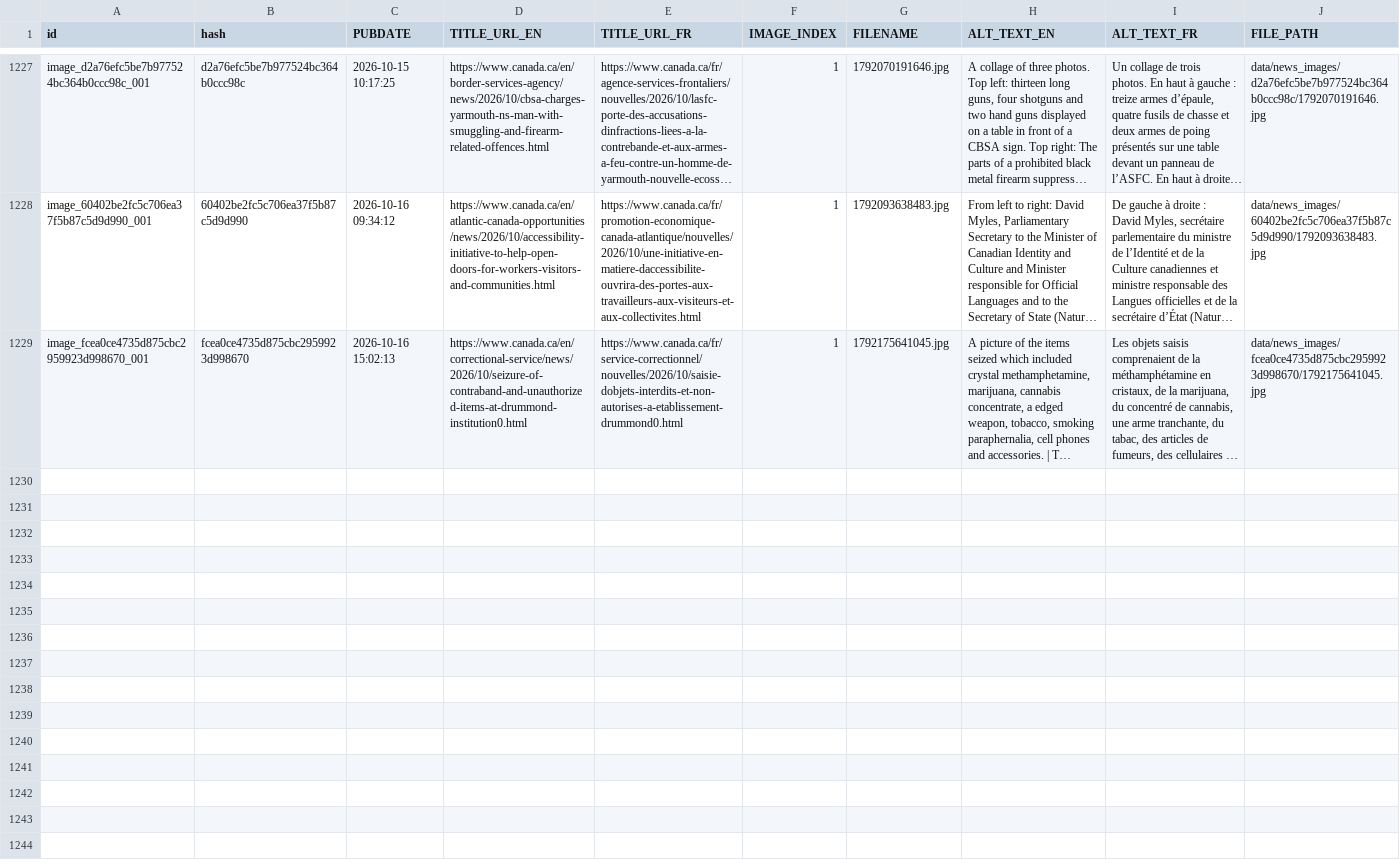
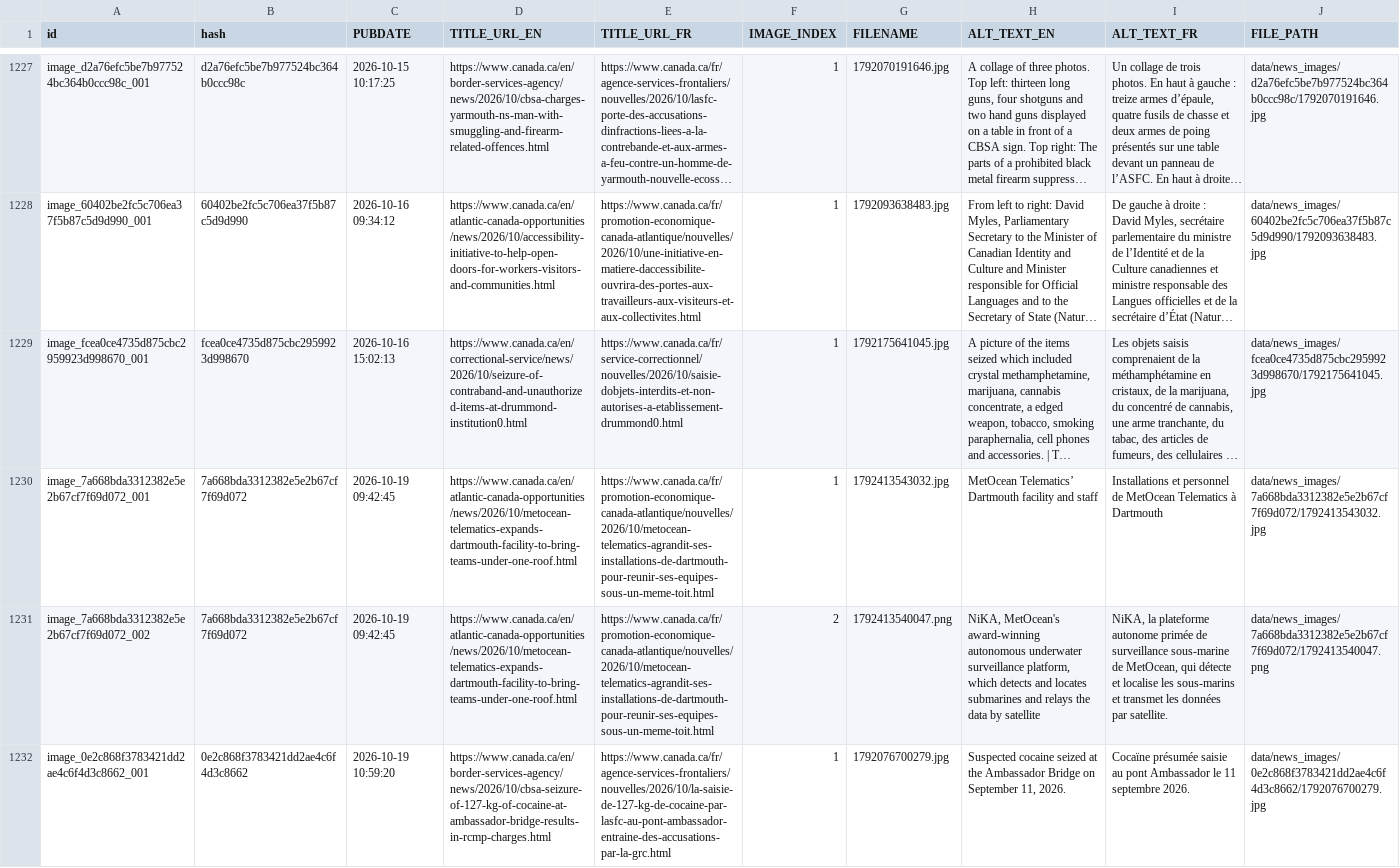
Before and after one commit to PatLittle/GC-News-Nouvelles-GC, a CSV file: combined_news_images.csv, drawn as a sheet; only a part is shown, gaps mark what is left out; long unchanged cells end in …; rows hold the shown columns only; the diff covers the shown part only; the diff names each change by its address in the sheet, - before the commit and + after, or states it on an @@ line.

```diff
--- a/combined_news_images.csv
+++ b/combined_news_images.csv
+row 1230: image_7a668bda3312382e5e2b67cf7f69d072_001 | 7a668bda3312382e5e2b67cf7f69d072 | 2026-10-19 09:42:45 | https://www.canada.ca/en/atlantic-canada-opportunities/news/2026/10/metocean-telematics-expands-dartmouth-facility-to-bring-teams-under-one-roof.html | https://www.canada.ca/fr/promotion-economique-canada-atlantique/nouvelles/2026/10/metocean-telematics-agrandit-ses-installations-de-dartmouth-pour-reunir-ses-equipes-sous-un-meme-toit.html | 1 | 1792413543032.jpg | MetOcean Telematics’ Dartmouth facility and staff | Installations et personnel de MetOcean Telematics à Dartmouth | data/news_images/7a668bda3312382e5e2b67cf7f69d072/1792413543032.jpg
+row 1231: image_7a668bda3312382e5e2b67cf7f69d072_002 | 7a668bda3312382e5e2b67cf7f69d072 | 2026-10-19 09:42:45 | https://www.canada.ca/en/atlantic-canada-opportunities/news/2026/10/metocean-telematics-expands-dartmouth-facility-to-bring-teams-under-one-roof.html | https://www.canada.ca/fr/promotion-economique-canada-atlantique/nouvelles/2026/10/metocean-telematics-agrandit-ses-installations-de-dartmouth-pour-reunir-ses-equipes-sous-un-meme-toit.html | 2 | 1792413540047.png | NiKA, MetOcean's award-winning autonomous underwater surveillance platform, which detects and locates submarines and relays the data by satellite | NiKA, la plateforme autonome primée de surveillance sous-marine de MetOcean, qui détecte et localise les sous-marins et transmet les données par satellite. | data/news_images/7a668bda3312382e5e2b67cf7f69d072/1792413540047.png
+row 1232: image_0e2c868f3783421dd2ae4c6f4d3c8662_001 | 0e2c868f3783421dd2ae4c6f4d3c8662 | 2026-10-19 10:59:20 | https://www.canada.ca/en/border-services-agency/news/2026/10/cbsa-seizure-of-127-kg-of-cocaine-at-ambassador-bridge-results-in-rcmp-charges.html | https://www.canada.ca/fr/agence-services-frontaliers/nouvelles/2026/10/la-saisie-de-127-kg-de-cocaine-par-lasfc-au-pont-ambassador-entraine-des-accusations-par-la-grc.html | 1 | 1792076700279.jpg | Suspected cocaine seized at the Ambassador Bridge on September 11, 2026. | Cocaïne présumée saisie au pont Ambassador le 11 septembre 2026. | data/news_images/0e2c868f3783421dd2ae4c6f4d3c8662/1792076700279.jpg
```
Also changed, not shown: 2 added rows elsewhere in this file, 8 other files.
